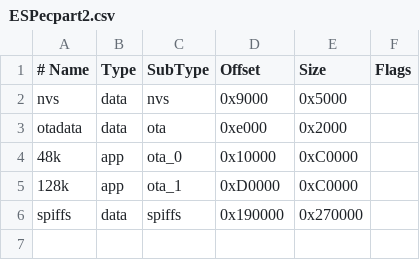
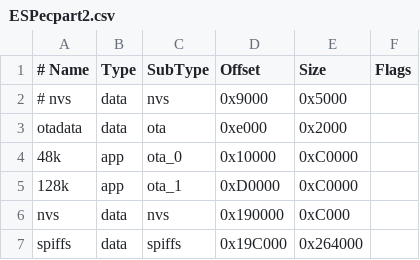
Before and after one commit to EremusOne/ESPectrum, a CSV file: ESPecpart2.csv, drawn as a sheet.

```diff
--- a/ESPecpart2.csv
+++ b/ESPecpart2.csv
@@ -1,3 +1,3 @@
 # Name,   Type, SubType, Offset,  Size, Flags
-nvs,      data, nvs,     0x9000,  0x5000,
+# nvs,      data, nvs,     0x9000,  0x5000,
 otadata,  data, ota,     0xe000,  0x2000,
@@ -5,2 +5,3 @@ otadata,  data, ota,     0xe000,  0x2000,
 128k,     app,  ota_1,   0xD0000, 0xC0000,
-spiffs,   data, spiffs,  0x190000,0x270000,
+nvs,      data, nvs,     0x190000,  0xC000,
+spiffs,   data, spiffs,  0x19C000,0x264000,
```
Also changed, not shown: 19 other files.
